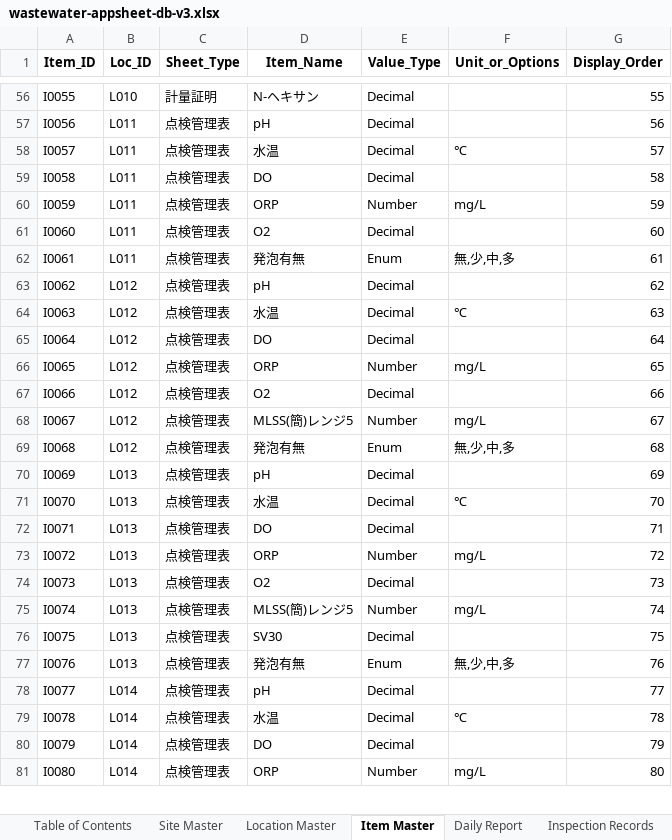
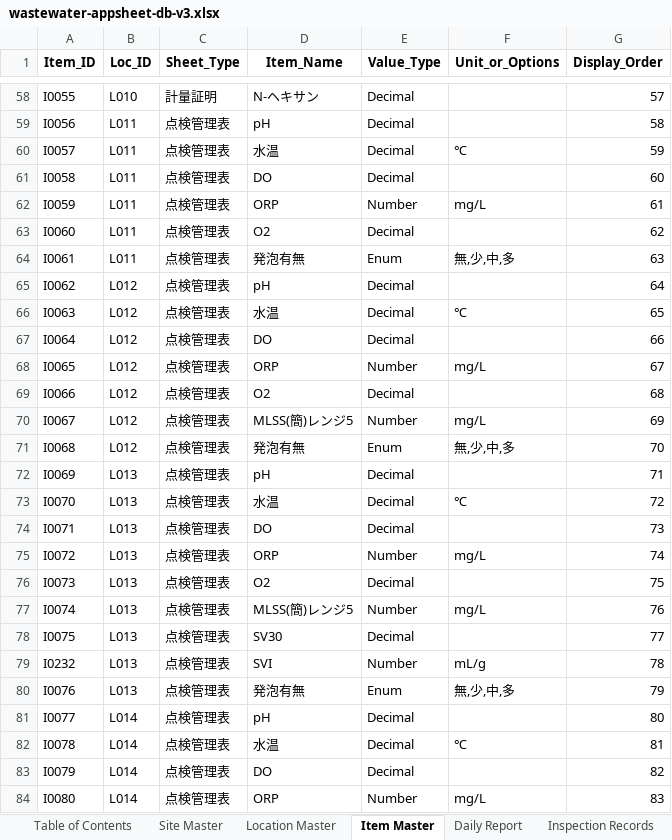
Before and after one commit to f-ebe-lgtm/kbl-wastewater-app, an Excel workbook: wastewater-appsheet-db-v3.xlsx, sheet Item Master, drawn as a sheet; only a part is shown, gaps mark what is left out; values as stored, in another font and other column widths than the file's, no borders; addresses are those after the commit; the diff covers the shown part only; the diff names each change by its address in the sheet, - before the commit and + after, or states it on an @@ line.

```diff
--- a/wastewater-appsheet-db-v3.xlsx (sheet Item Master)
+++ b/wastewater-appsheet-db-v3.xlsx (sheet Item Master)
-G58 (Display_Order): 55
+G58 (Display_Order): 57
-G59 (Display_Order): 56
+G59 (Display_Order): 58
-G60 (Display_Order): 57
+G60 (Display_Order): 59
-G61 (Display_Order): 58
+G61 (Display_Order): 60
-G62 (Display_Order): 59
+G62 (Display_Order): 61
-G63 (Display_Order): 60
+G63 (Display_Order): 62
-G64 (Display_Order): 61
+G64 (Display_Order): 63
-G65 (Display_Order): 62
+G65 (Display_Order): 64
-G66 (Display_Order): 63
+G66 (Display_Order): 65
-G67 (Display_Order): 64
+G67 (Display_Order): 66
-G68 (Display_Order): 65
+G68 (Display_Order): 67
-G69 (Display_Order): 66
+G69 (Display_Order): 68
-G70 (Display_Order): 67
+G70 (Display_Order): 69
-G71 (Display_Order): 68
+G71 (Display_Order): 70
-G72 (Display_Order): 69
+G72 (Display_Order): 71
-G73 (Display_Order): 70
+G73 (Display_Order): 72
-G74 (Display_Order): 71
+G74 (Display_Order): 73
-G75 (Display_Order): 72
+G75 (Display_Order): 74
-G76 (Display_Order): 73
+G76 (Display_Order): 75
-G77 (Display_Order): 74
+G77 (Display_Order): 76
-G78 (Display_Order): 75
+G78 (Display_Order): 77
+row 79: I0232 | L013 | 点検管理表 | SVI | Number | mL/g | 78
-G80 (Display_Order): 76
+G80 (Display_Order): 79
-G81 (Display_Order): 77
+G81 (Display_Order): 80
-G82 (Display_Order): 78
+G82 (Display_Order): 81
-G83 (Display_Order): 79
+G83 (Display_Order): 82
-G84 (Display_Order): 80
+G84 (Display_Order): 83
```
Also changed, not shown: 6 added rows and 176 edited cells elsewhere in this sheet, sheet Inspection Records, sheet Daily Report, 1 other file.
